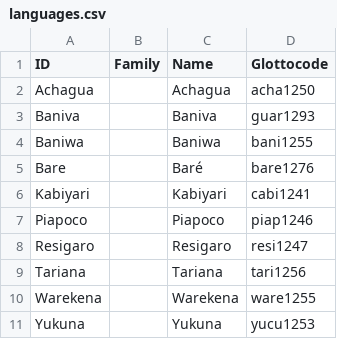
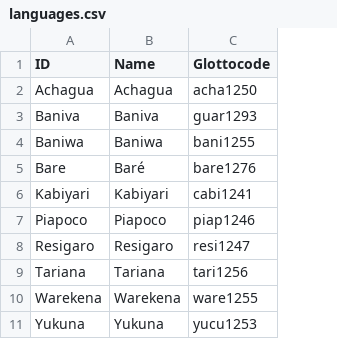
Before and after one commit to lexibank/chaconarawakan, a CSV file: etc/languages.csv, drawn as a sheet; the diff names each change by its address in the sheet, - before the commit and + after, or states it on an @@ line.

```diff
--- a/etc/languages.csv
+++ b/etc/languages.csv
-column B (Family), empty
```
Also changed, not shown: cldf/languages.csv, 2 other files.
